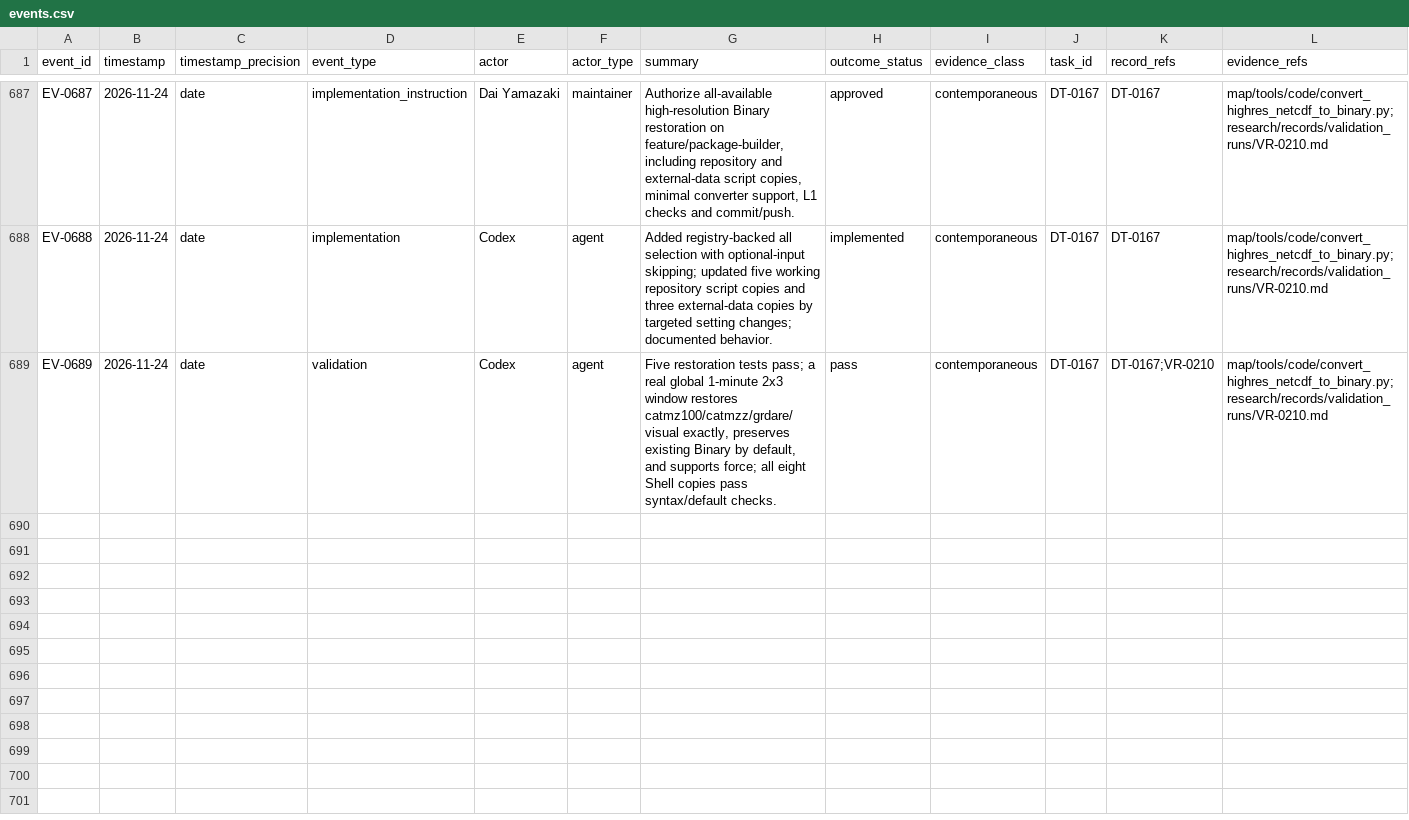
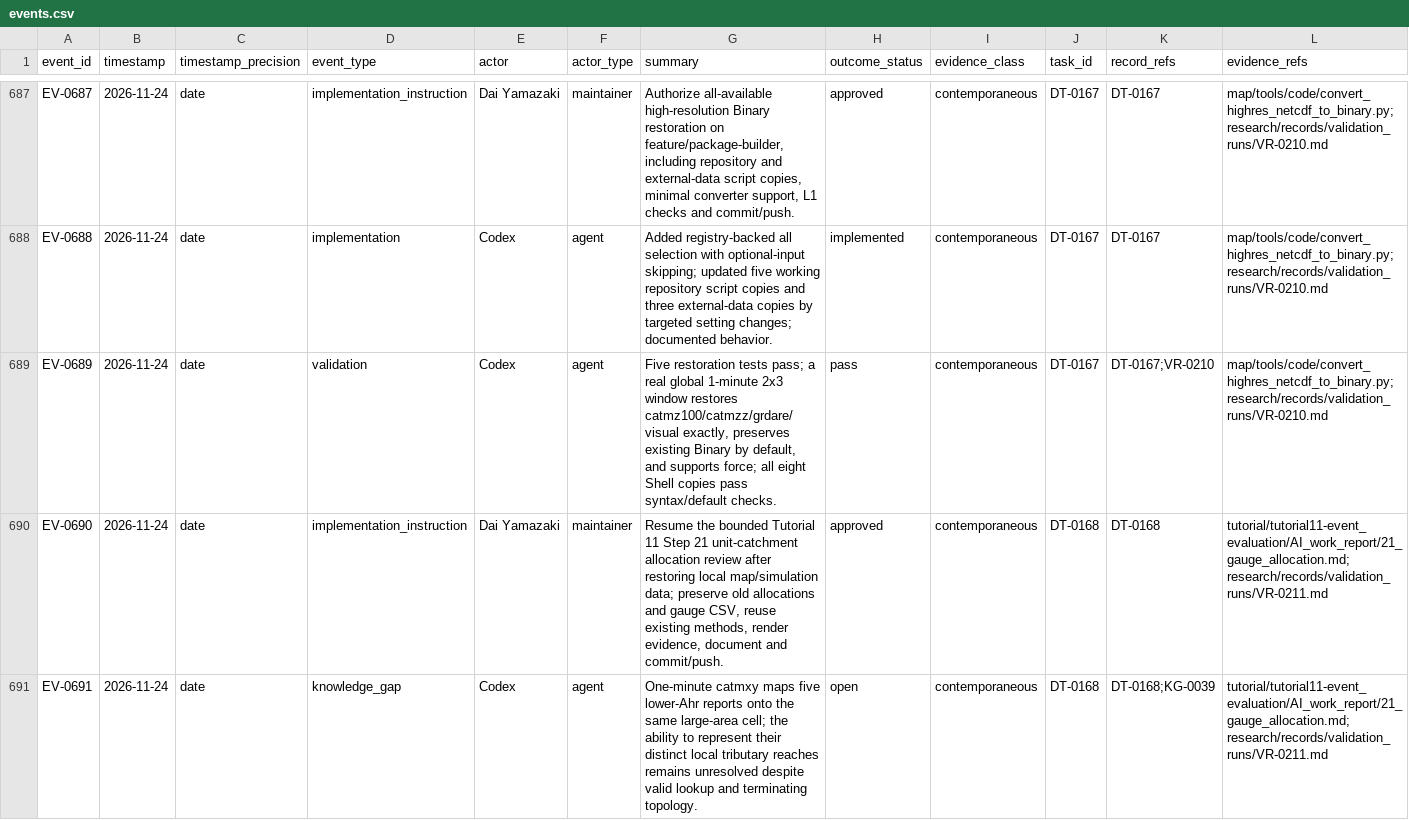
Before and after one commit to global-hydrodynamics/cmf_v5_beta, a CSV file: research/events.csv, drawn as a sheet; only a part is shown, gaps mark what is left out; rows hold the shown columns only; the diff covers the shown part only; the diff names each change by its address in the sheet, - before the commit and + after, or states it on an @@ line.

Commit message:
Review Tutorial 11 impact allocations using high-resolution catchments

```diff
--- a/research/events.csv
+++ b/research/events.csv
+row 690: EV-0690 | 2026-11-24 | date | implementation_instruction | Dai Yamazaki | maintainer | Resume the bounded Tutorial 11 Step 21 unit-catchment allocation review after restoring local map/simulation data; preserve old allocations and gauge CSV, reuse existing methods, render evidence, document and commit/push. | approved | contemporaneous | DT-0168 | DT-0168 | tutorial/tutorial11-event_evaluation/AI_work_report/21_gauge_allocation.md;research/records/validation_runs/VR-0211.md
+row 691: EV-0691 | 2026-11-24 | date | knowledge_gap | Codex | agent | One-minute catmxy maps five lower-Ahr reports onto the same large-area cell; the ability to represent their distinct local tributary reaches remains unresolved despite valid lookup and terminating topology. | open | contemporaneous | DT-0168 | DT-0168;KG-0039 | tutorial/tutorial11-event_evaluation/AI_work_report/21_gauge_allocation.md;research/records/validation_runs/VR-0211.md
```
Also changed, not shown: 2 added rows elsewhere in this file, research/development_tasks.csv, research/knowledge_gaps.csv, 16 other files.
